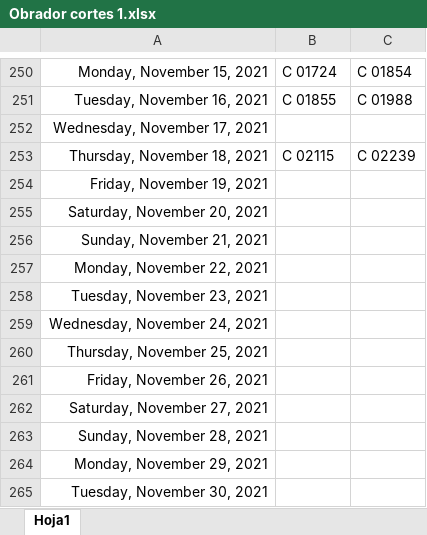
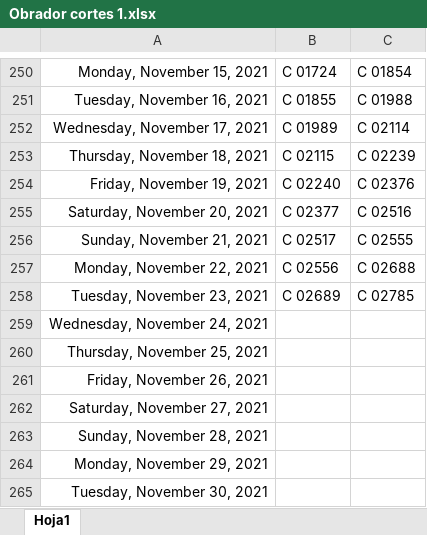
Before and after one commit to Hydra9999414/Cortes, an Excel workbook: Obrador cortes 1.xlsx, sheet Hoja1, drawn as a sheet; only a part is shown, gaps mark what is left out; values as stored, in another font and other column widths than the file's, no borders; the diff names each change by its address in the sheet, - before the commit and + after, or states it on an @@ line.

```diff
--- a/Obrador cortes 1.xlsx (sheet Hoja1)
+++ b/Obrador cortes 1.xlsx (sheet Hoja1)
-B252: (empty)
+B252: C 01989
-C252: (empty)
+C252: C 02114
-B254: (empty)
+B254: C 02240
-C254: (empty)
+C254: C 02376
-B255: (empty)
+B255: C 02377
-C255: (empty)
+C255: C 02516
-B256: (empty)
+B256: C 02517
-C256: (empty)
+C256: C 02555
-B257: (empty)
+B257: C 02556
-C257: (empty)
+C257: C 02688
-B258: (empty)
+B258: C 02689
-C258: (empty)
+C258: C 02785
```
Also changed, not shown: PERSONAL DE OBRADOR.xlsx.
